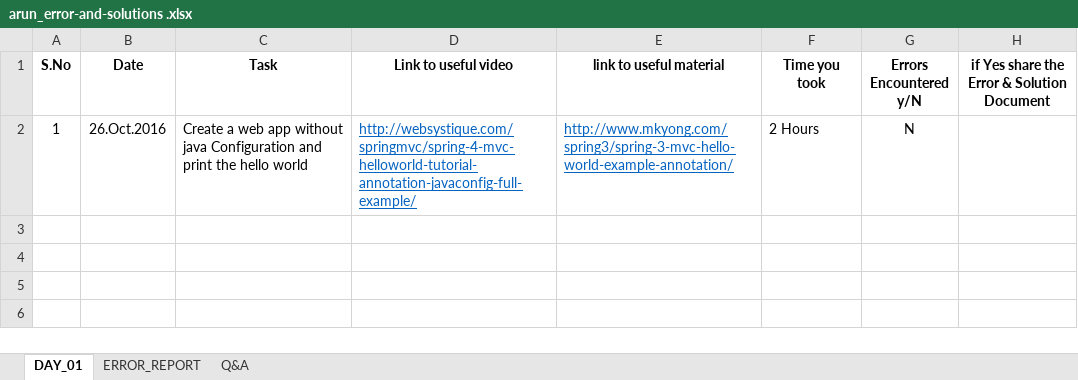
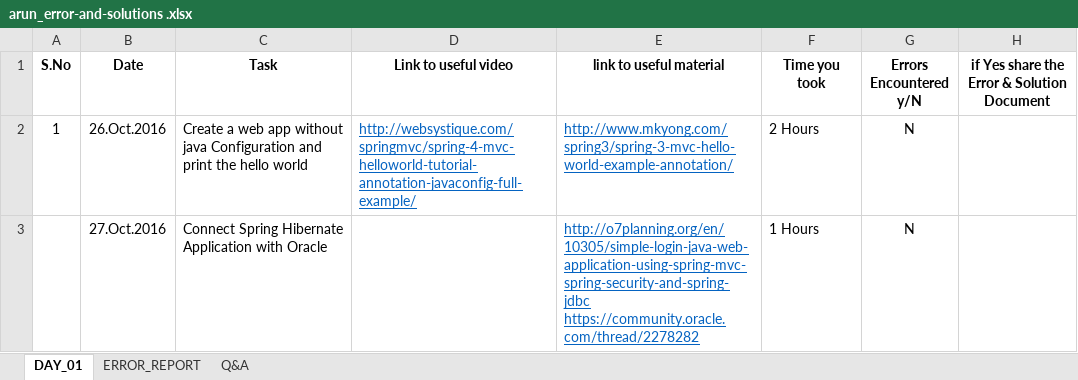
Before and after one commit to kkumararun/myblog_with_java_and_angular, an Excel workbook: arun_error-and-solutions .xlsx, sheet DAY_01, drawn as a sheet; values as stored, in another font and other column widths than the file's, no borders; the diff names each change by its address in the sheet, - before the commit and + after, or states it on an @@ line.

Commit message:
Hibernate Spring Java Configuration

```diff
--- a/arun_error-and-solutions .xlsx (sheet DAY_01)
+++ b/arun_error-and-solutions .xlsx (sheet DAY_01)
+row 3:  | 27.Oct.2016 | Connect Spring Hibernate Application with Oracle |  | http://o7planning.org/en/10305/simple-login-java-web-application-using-spring-mvc-spring-security-and-spring-jdbc https://community.oracle.com/thread/2278282 | 1 Hours | N
```
Also changed, not shown: 3 other files.
